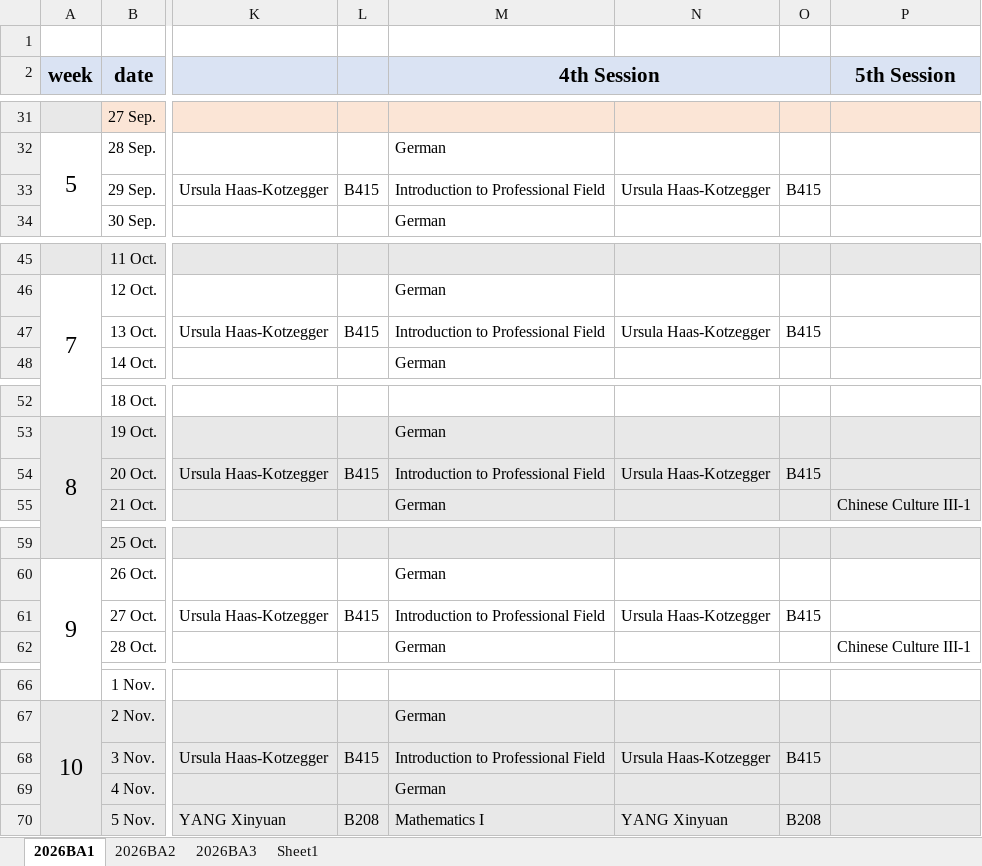
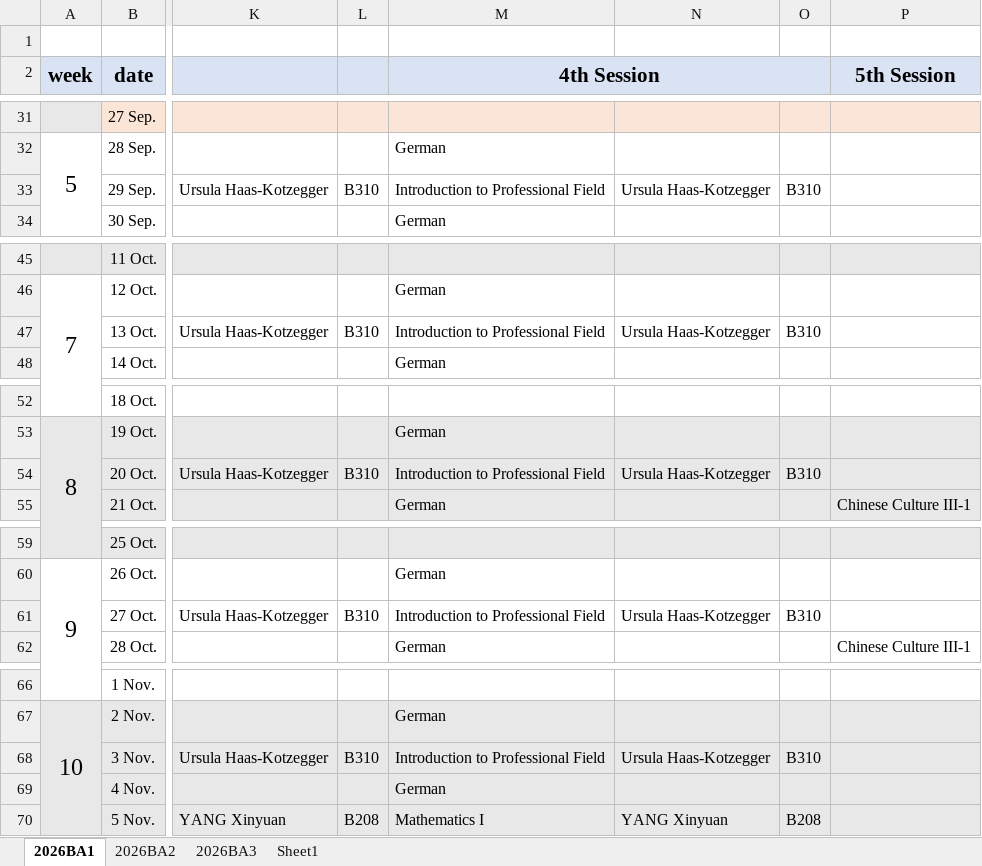
Before and after one commit to BiUH-C2G/GoldenCalendar, an Excel workbook: raw/Timetable_2026Autumn_2026BA.xlsx, sheet 2026BA1, drawn as a sheet; only a part is shown, gaps mark what is left out; values as stored, in another font and other column widths than the file's, no borders; the diff covers the shown part only; the diff names each change by its address in the sheet, - before the commit and + after, or states it on an @@ line.

```diff
--- a/raw/Timetable_2026Autumn_2026BA.xlsx (sheet 2026BA1)
+++ b/raw/Timetable_2026Autumn_2026BA.xlsx (sheet 2026BA1)
-L33: B415
+L33: B310
-O33: B415
+O33: B310
-L47: B415
+L47: B310
-O47: B415
+O47: B310
-L54: B415
+L54: B310
-O54: B415
+O54: B310
-L61: B415
+L61: B310
-O61: B415
+O61: B310
-L68: B415
+L68: B310
-O68: B415
+O68: B310
```
Also changed, not shown: 14 edited cells elsewhere in this sheet, raw/Timetable_2026Autumn_2024DT.xlsx, raw/Timetable_2026Autumn_2025CS.xlsx, 14 other files.
